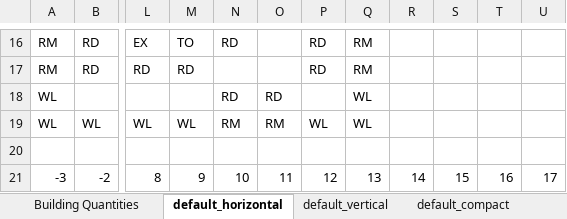
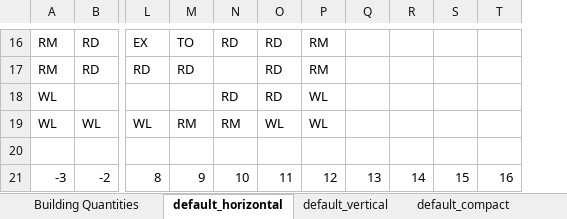
Before and after one commit to tanjera/screeps, an Excel workbook: base_layouts/base_layouts.xlsx, sheet default_horizontal, drawn as a sheet; only a part is shown, gaps mark what is left out; values as stored, in another font and other column widths than the file's, no cell formats; removed rows and columns are numbered as before the commit, all else as after; the diff covers the shown part only; the diff names each change by its address in the sheet, - before the commit and + after, or states it on an @@ line.

Commit message:
layout.blocked_areas; smaller default_horizontal layout

```diff
--- a/base_layouts/base_layouts.xlsx (sheet default_horizontal)
+++ b/base_layouts/base_layouts.xlsx (sheet default_horizontal)
-column R, row 21: 14
-O16:O17: (empty)
+O16:O17: RD
-P16:P17: RD
+P16:P17: RM
-Q16:Q17: RM
+Q16:Q17: (empty)
-P18: (empty)
+P18: WL
-Q18:Q19: WL
+Q18:Q19: (empty)
-M19: WL
+M19: RM
-O19: RM
+O19: WL
-R21: 15
+R21: 14
-S21: 16
+S21: 15
-T21: 17
+T21: 16
```
Also changed, not shown: 40 edited cells elsewhere in this sheet, cell formats, 5 other files.
